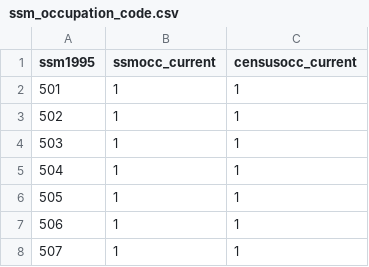
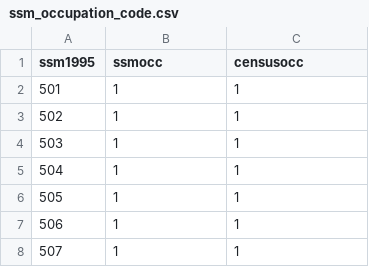
Before and after one commit to ryotamugiyama/seminar_sociology_r, a CSV file: data/ssm_occupation_code.csv, drawn as a sheet; only a part is shown.

Commit message:
Add files via upload

```diff
--- a/data/ssm_occupation_code.csv
+++ b/data/ssm_occupation_code.csv
@@ -1,2 +1,2 @@
-ssm1995,ssmocc_current,censusocc_current
+ssm1995,ssmocc,censusocc
 501,1,1
```
